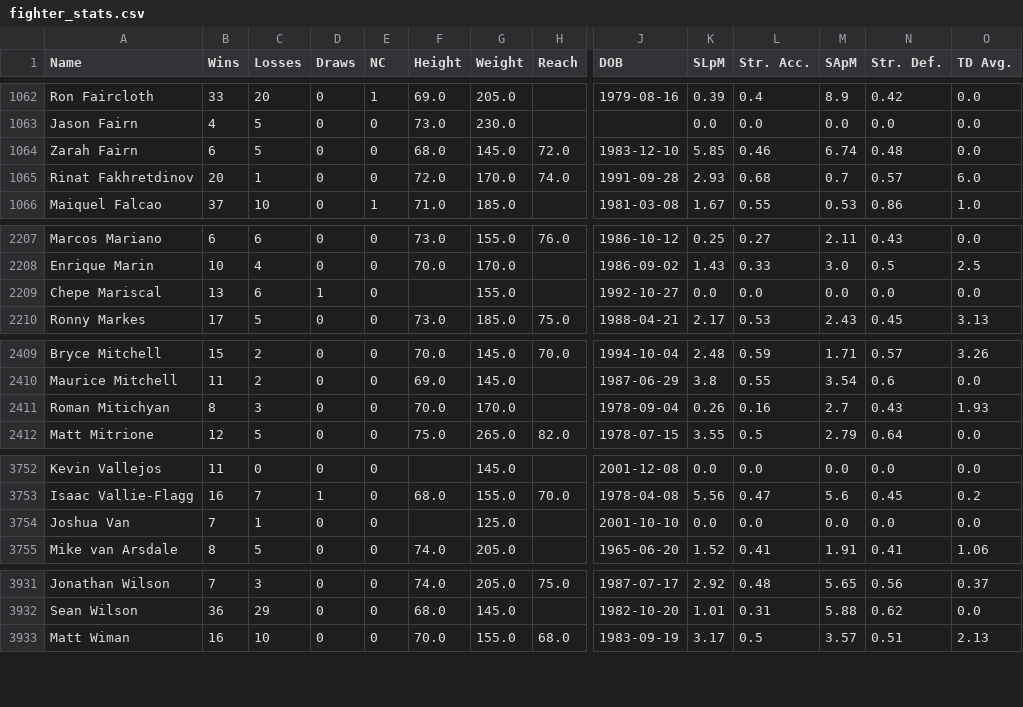
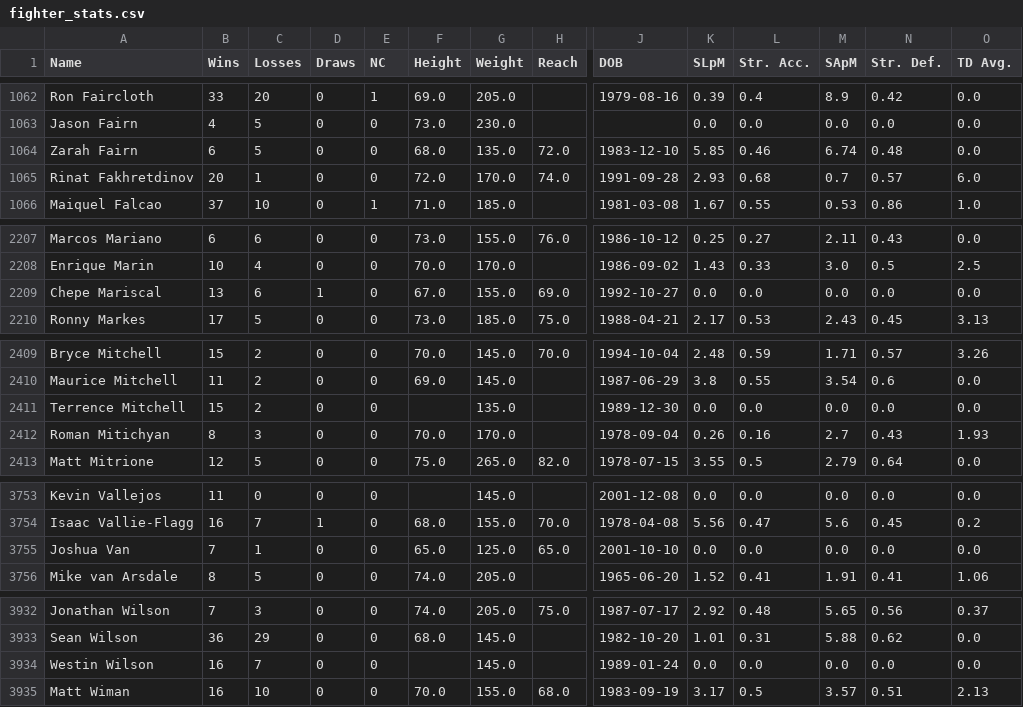
Before and after one commit to ehan03/UFC-Predict, a CSV file: data/fighter_stats.csv, drawn as a sheet; only a part is shown, gaps mark what is left out; addresses are those after the commit; rows hold the shown columns only; the diff names each change by its address in the sheet, - before the commit and + after, or states it on an @@ line.

```diff
--- a/data/fighter_stats.csv
+++ b/data/fighter_stats.csv
-G1064 (Weight): 145.0
+G1064 (Weight): 135.0
-F2209 (Height): (empty)
+F2209 (Height): 67.0
-H2209 (Reach): (empty)
+H2209 (Reach): 69.0
+row 2411: Terrence Mitchell | 15 | 2 | 0 | 0 |  | 135.0 |  | 1989-12-30 | 0.0 | 0.0 | 0.0 | 0.0 | 0.0
-F3755 (Height): (empty)
+F3755 (Height): 65.0
-H3755 (Reach): (empty)
+H3755 (Reach): 65.0
+row 3934: Westin Wilson | 16 | 7 | 0 | 0 |  | 145.0 |  | 1989-01-24 | 0.0 | 0.0 | 0.0 | 0.0 | 0.0
```
